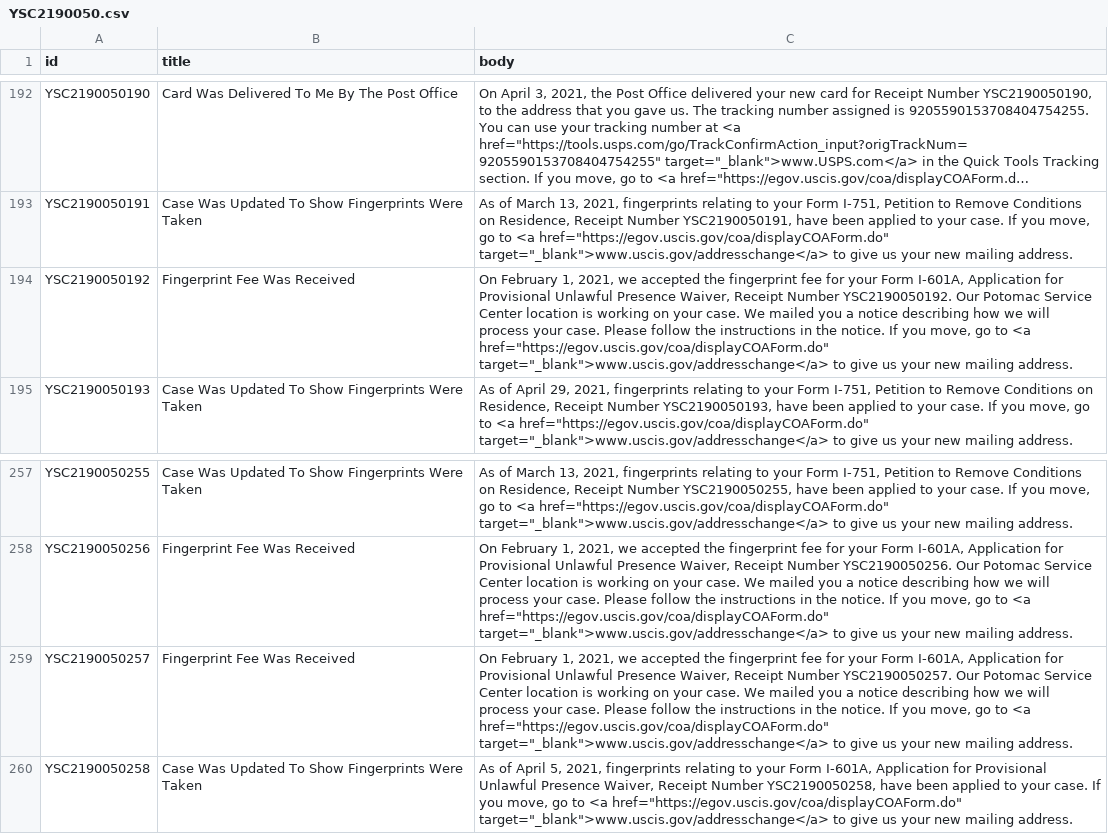
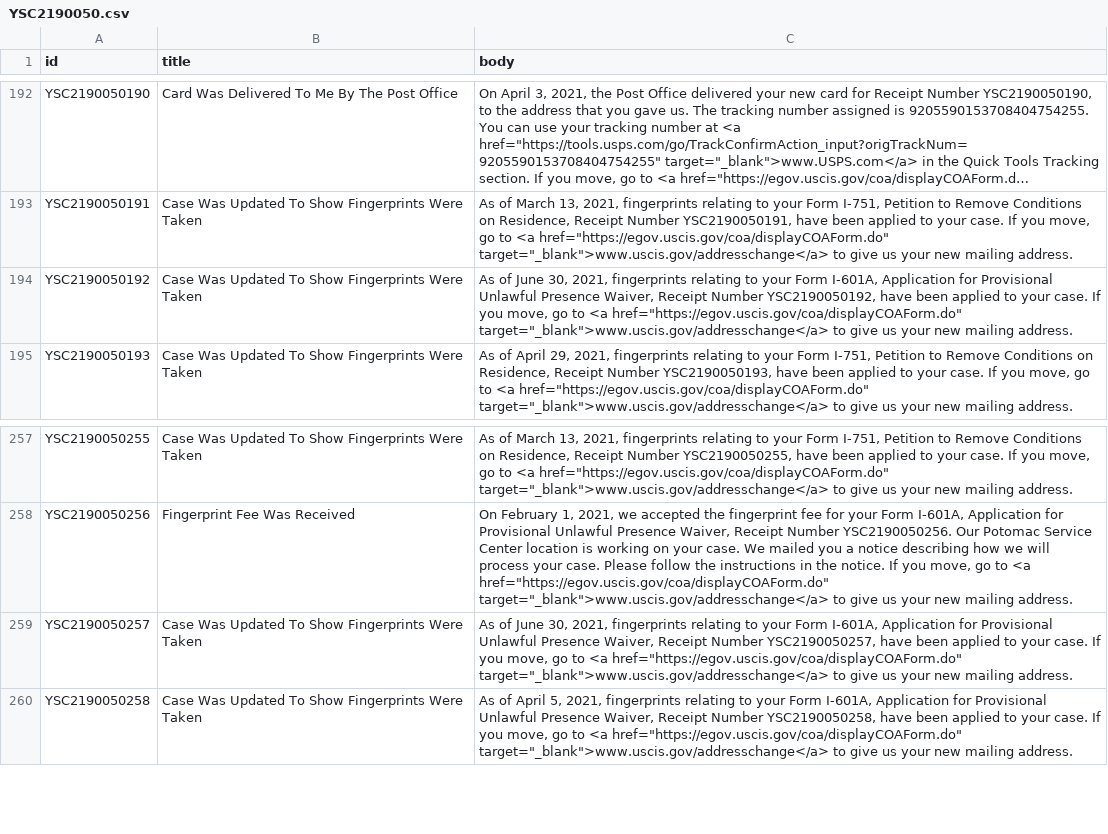
Before and after one commit to opt-lol/opt-data, a CSV file: data/YSC2190050.csv, drawn as a sheet; only a part is shown, gaps mark what is left out; long unchanged cells end in ….

```diff
--- a/data/YSC2190050.csv
+++ b/data/YSC2190050.csv
@@ -193,3 +193,3 @@ id,title,body
 "YSC2190050191","Case Was Updated To Show Fingerprints Were Taken","As of March 13, 2021, fingerprints relating to your Form I-751, Petition to Remove Conditions on Residence, Receipt Number YSC2190050191, have been applied to your case.  If you move, go to <a href=""https://egov.uscis.gov/coa/displayCOAForm.do"" target=""_blank"">www.uscis.gov/addresschange</a>  to give us your new mailing address."
-"YSC2190050192","Fingerprint Fee Was Received","On February 1, 2021, we accepted the fingerprint fee for your Form I-601A, Application for Provisional Unlawful Presence Waiver, Receipt Number YSC2190050192. Our Potomac Service Center location is working on your case. We mailed you a notice describing how we will process your case. Please follow the instructions in the notice. If you move, go to <a href=""https://egov.uscis.gov/coa/displayCOAForm.do"" target=""_blank"">www.uscis.gov/addresschange</a> to give us your new mailing address."
+"YSC2190050192","Case Was Updated To Show Fingerprints Were Taken","As of June 30, 2021, fingerprints relating to your Form I-601A, Application for Provisional Unlawful Presence Waiver, Receipt Number YSC2190050192, have been applied to your case.  If you move, go to <a href=""https://egov.uscis.gov/coa/displayCOAForm.do"" target=""_blank"">www.uscis.gov/addresschange</a>  to give us your new mailing address."
 "YSC2190050193","Case Was Updated To Show Fingerprints Were Taken","As of April 29, 2021, fingerprints relating to your Form I-751, Petition to Remove Conditions on Residence, Receipt Number YSC2190050193, have been applied to your case.  If you move, go to <a href=""https://egov.uscis.gov/coa/displayCOAForm.do"" target=""_blank"">www.uscis.gov/addresschange</a>  to give us your new mailing address."
@@ -258,3 +258,3 @@ id,title,body
 "YSC2190050256","Fingerprint Fee Was Received","On February 1, 2021, we accepted the fingerprint fee for your Form I-601A, Application for Provisional Unlawful Presence Waiver, Receipt Number YSC2190050256. Our Potomac Service Center location is working on your case. We mailed you a notice describing how we will process your case. Please follow the instructions in the notice. If you move, go to <a href=""https://egov.uscis.gov/coa/displayCOAForm.do"" target=""_blank"">www.uscis.gov/addresschange</a> to give us your new mailing address."
-"YSC2190050257","Fingerprint Fee Was Received","On February 1, 2021, we accepted the fingerprint fee for your Form I-601A, Application for Provisional Unlawful Presence Waiver, Receipt Number YSC2190050257. Our Potomac Service Center location is working on your case. We mailed you a notice describing how we will process your case. Please follow the instructions in the notice. If you move, go to <a href=""https://egov.uscis.gov/coa/displayCOAForm.do"" target=""_blank"">www.uscis.gov/addresschange</a> to give us your new mailing address."
+"YSC2190050257","Case Was Updated To Show Fingerprints Were Taken","As of June 30, 2021, fingerprints relating to your Form I-601A, Application for Provisional Unlawful Presence Waiver, Receipt Number YSC2190050257, have been applied to your case.  If you move, go to <a href=""https://egov.uscis.gov/coa/displayCOAForm.do"" target=""_blank"">www.uscis.gov/addresschange</a>  to give us your new mailing address."
 "YSC2190050258","Case Was Updated To Show Fingerprints Were Taken","As of April 5, 2021, fingerprints relating to your Form I-601A, Application for Provisional Unlawful Presence Waiver, Receipt Number YSC2190050258, have been applied to your case.  If you move, go to <a href=""https://egov.uscis.gov/coa/displayCOAForm.do"" target=""_blank"">www.uscis.gov/addresschange</a>  to give us your new mailing address."
```
Also changed, not shown: data/YSC2190081.csv, data/YSC2190107.csv, 7 other files.
